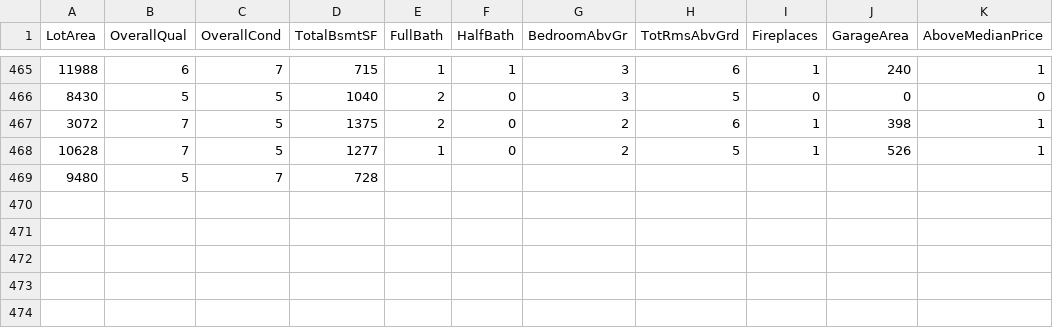
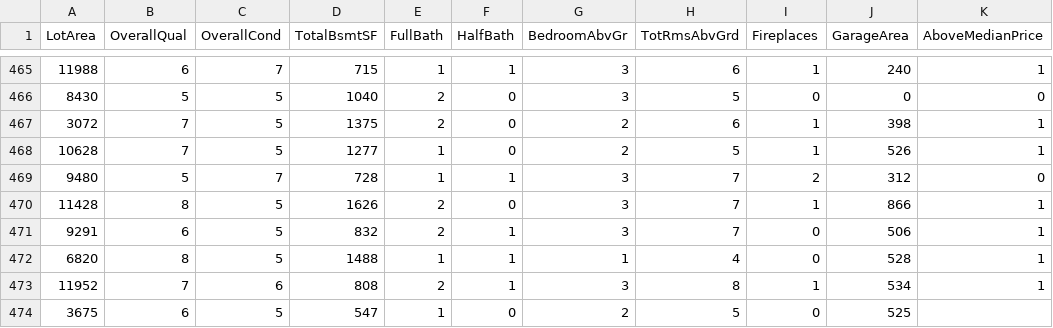
Before and after one commit to reapersy/advanced-neural-net-library, a CSV file: Examples/HousepricesPython/dataset/housepricedata.csv, drawn as a sheet; only a part is shown, gaps mark what is left out.

Commit message:
Fix issue #18

```diff
--- a/Examples/HousepricesPython/dataset/housepricedata.csv
+++ b/Examples/HousepricesPython/dataset/housepricedata.csv
@@ -468,2 +468,7 @@ LotArea,OverallQual,OverallCond,TotalBsmtSF,FullBath,HalfBath,BedroomAbvGr,TotRm
 10628,7,5,1277,1,0,2,5,1,526,1
-9480,5,7,728,
+9480,5,7,728,1,1,3,7,2,312,0
+11428,8,5,1626,2,0,3,7,1,866,1
+9291,6,5,832,2,1,3,7,0,506,1
+6820,8,5,1488,1,1,1,4,0,528,1
+11952,7,6,808,2,1,3,8,1,534,1
+3675,6,5,547,1,0,2,5,0,525
```
